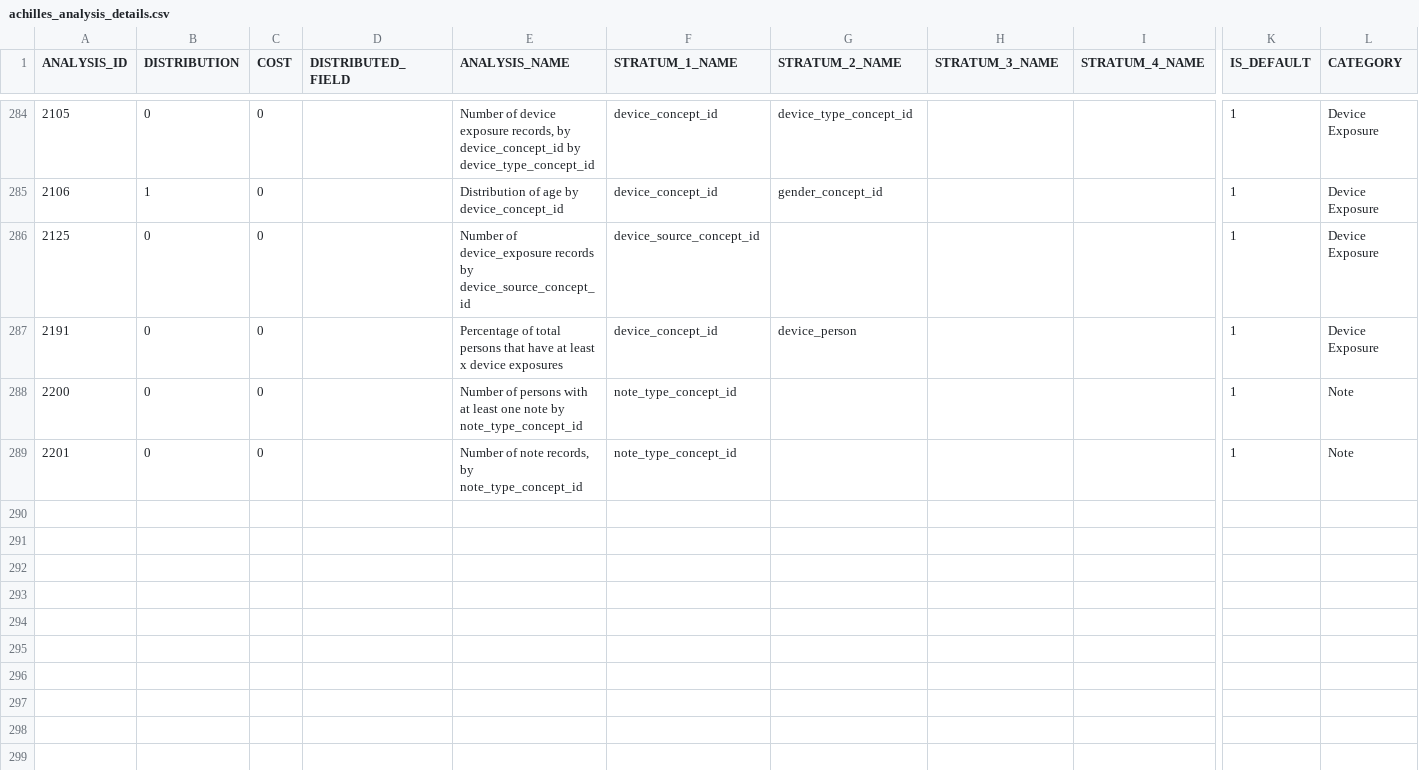
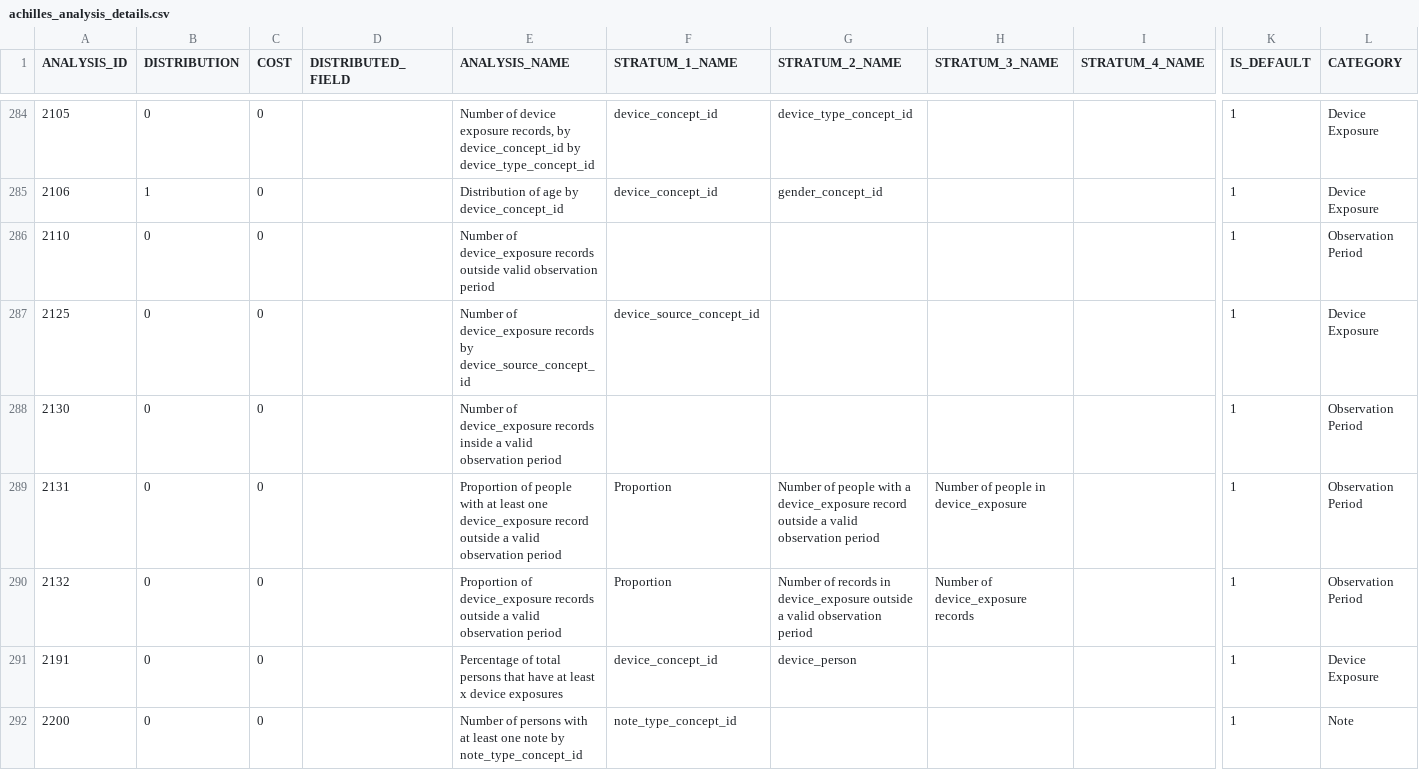
Before and after one commit to OHDSI/Achilles, a CSV file: inst/csv/achilles/achilles_analysis_details.csv, drawn as a sheet; only a part is shown, gaps mark what is left out; the shorter side is filled out with more unchanged rows; rows hold the shown columns only; the diff names each change by its address in the sheet, - before the commit and + after, or states it on an @@ line.

Commit message:
Fixes #559. Added support for device_exposure, death, and visit_detail

```diff
--- a/inst/csv/achilles/achilles_analysis_details.csv
+++ b/inst/csv/achilles/achilles_analysis_details.csv
+row 286: 2110 | 0 | 0 |  | Number of device_exposure records outside valid observation period |  |  |  |  | 1 | Observation Period
+row 288: 2130 | 0 | 0 |  | Number of device_exposure records inside a valid observation period |  |  |  |  | 1 | Observation Period
+row 289: 2131 | 0 | 0 |  | Proportion of people with at least one device_exposure record outside a valid observation period | Proportion | Number of people with a device_exposure record outside a valid observation period | Number of people in device_exposure |  | 1 | Observation Period
+row 290: 2132 | 0 | 0 |  | Proportion of device_exposure records outside a valid observation period | Proportion | Number of records in device_exposure outside a valid observation period | Number of device_exposure records |  | 1 | Observation Period
```
Also changed, not shown: 8 other files.
